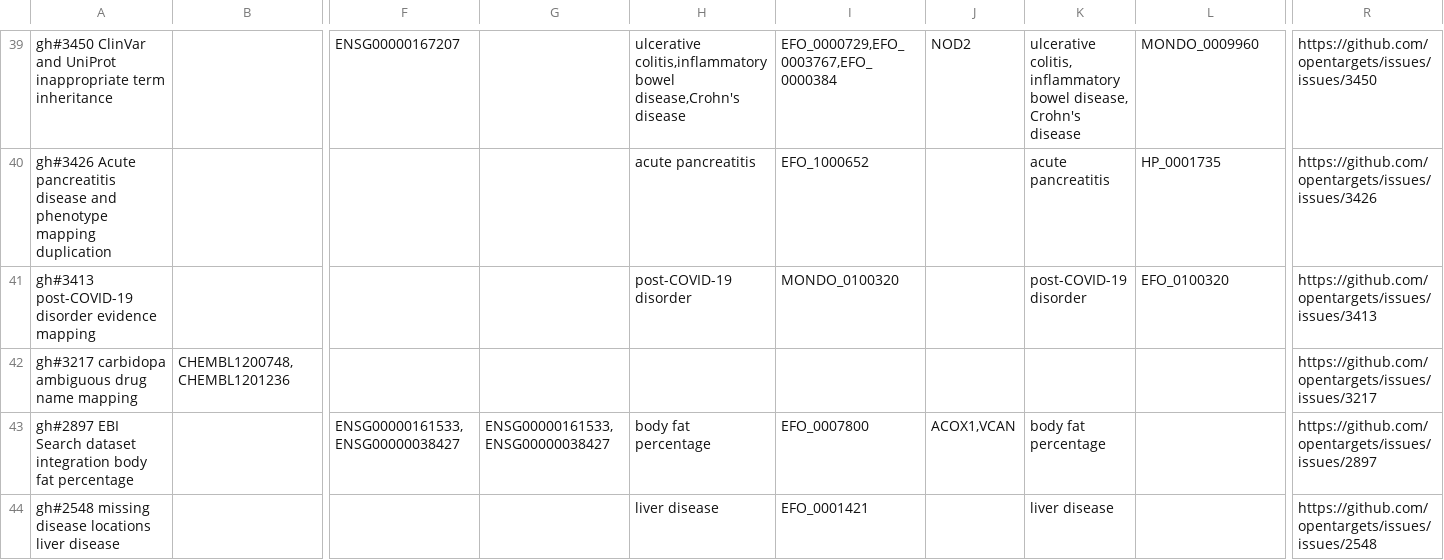
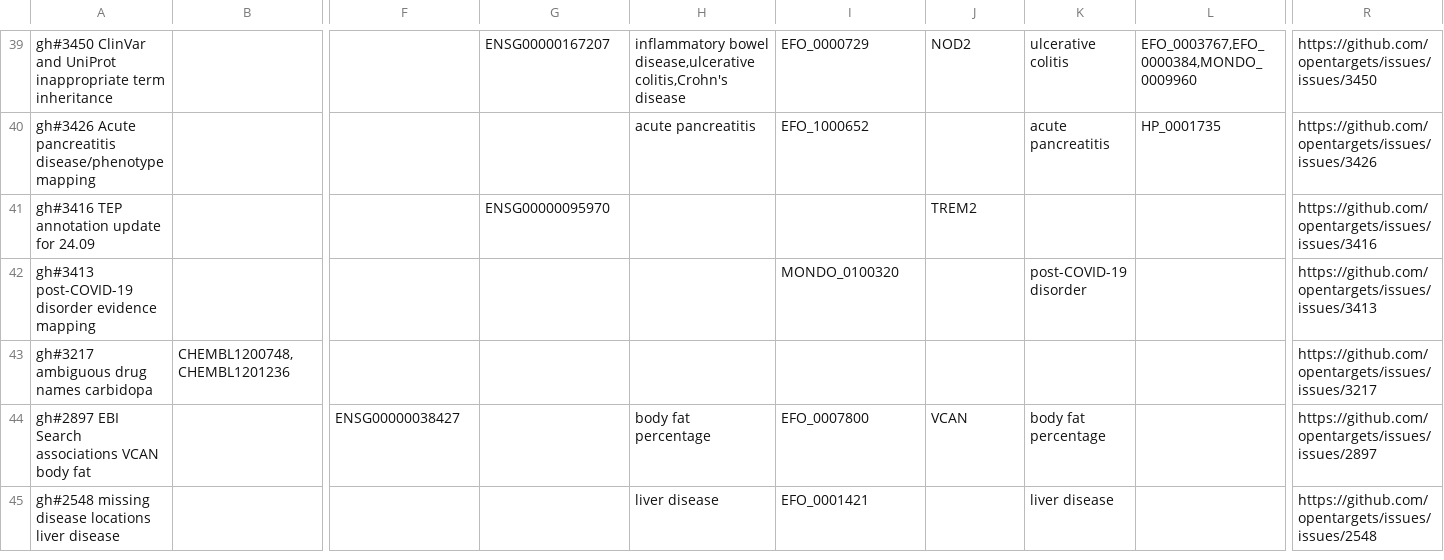
Before and after one commit to opentargets/ot-github-issue-miner, a CSV file: results/mined-scenarios.csv, drawn as a sheet; only a part is shown, gaps mark what is left out; addresses are those after the commit; rows hold the shown columns only; the diff covers the shown part only; the diff names each change by its address in the sheet, - before the commit and + after, or states it on an @@ line.

```diff
--- a/results/mined-scenarios.csv
+++ b/results/mined-scenarios.csv
-F39: ENSG00000167207
+F39: (empty)
-G39: (empty)
+G39: ENSG00000167207
-H39: ulcerative colitis,inflammatory bowel disease,Crohn's disease
+H39: inflammatory bowel disease,ulcerative colitis,Crohn's disease
-I39: EFO_0000729,EFO_0003767,EFO_0000384
+I39: EFO_0000729
-K39: ulcerative colitis, inflammatory bowel disease, Crohn's disease
+K39: ulcerative colitis
-L39: MONDO_0009960
+L39: EFO_0003767,EFO_0000384,MONDO_0009960
-A40: …Acute pancreatitis disease and phenotype mapping duplication
+A40: …Acute pancreatitis disease/phenotype mapping
+row 41: gh#3416 TEP annotation update for 24.09 |  |  | ENSG00000095970 |  |  | TREM2 |  |  | https://github.com/opentargets/issues/issues/3416
-H42: post-COVID-19 disorder
+H42: (empty)
-L42: EFO_0100320
+L42: (empty)
-A43: gh#3217 carbidopa ambiguous drug name mapping
+A43: gh#3217 ambiguous drug names carbidopa
-A44: …EBI Search dataset integration body fat percentage
+A44: …EBI Search associations VCAN body fat
-F44: ENSG00000161533,ENSG00000038427
+F44: ENSG00000038427
-G44: ENSG00000161533,ENSG00000038427
+G44: (empty)
-J44: ACOX1,VCAN
+J44: VCAN
```
Also changed, not shown: 5 added rows, 5 removed rows and 55 edited cells elsewhere in this file, 1 other file.
